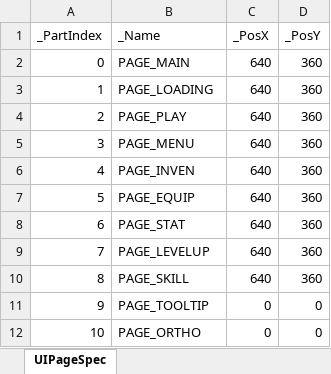
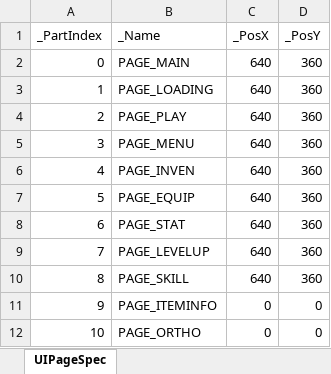
Before and after one commit to rlatjddyd92/Dx11_LiesOfP, an Excel workbook: Framework_DX11/Tools/Bin/DataFiles/UIPageSpec.xlsx, sheet UIPageSpec, drawn as a sheet; values as stored, in another font and other column widths than the file's, no borders; the diff names each change by its address in the sheet, - before the commit and + after, or states it on an @@ line.

```diff
--- a/Framework_DX11/Tools/Bin/DataFiles/UIPageSpec.xlsx (sheet UIPageSpec)
+++ b/Framework_DX11/Tools/Bin/DataFiles/UIPageSpec.xlsx (sheet UIPageSpec)
-B11 (_Name): PAGE_TOOLTIP
+B11 (_Name): PAGE_ITEMINFO
```
Also changed, not shown: Framework_DX11/Client/Bin/Resources/Textures/UI/UIList.xlsx, Framework_DX11/Tools/Bin/DataFiles/UIPartSpec.xlsx, 35 other files.
